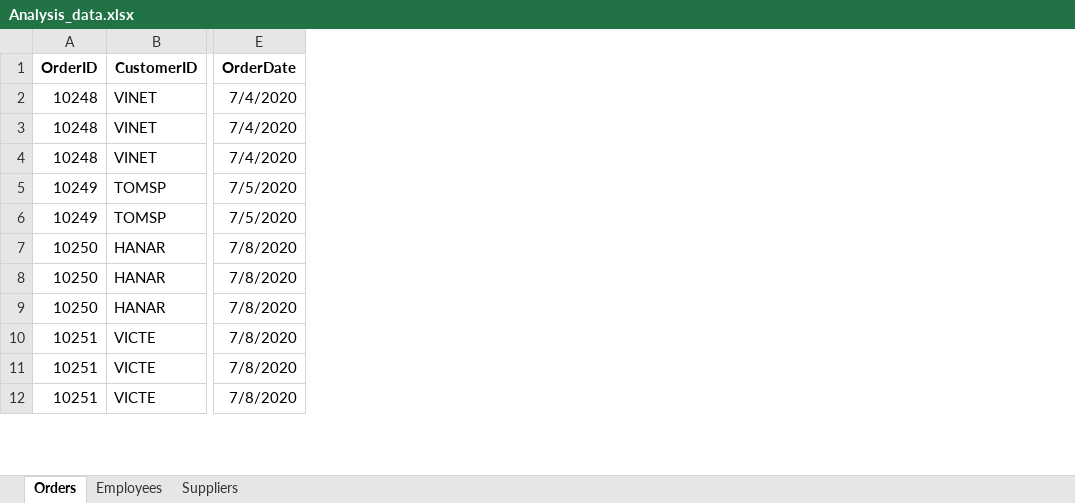
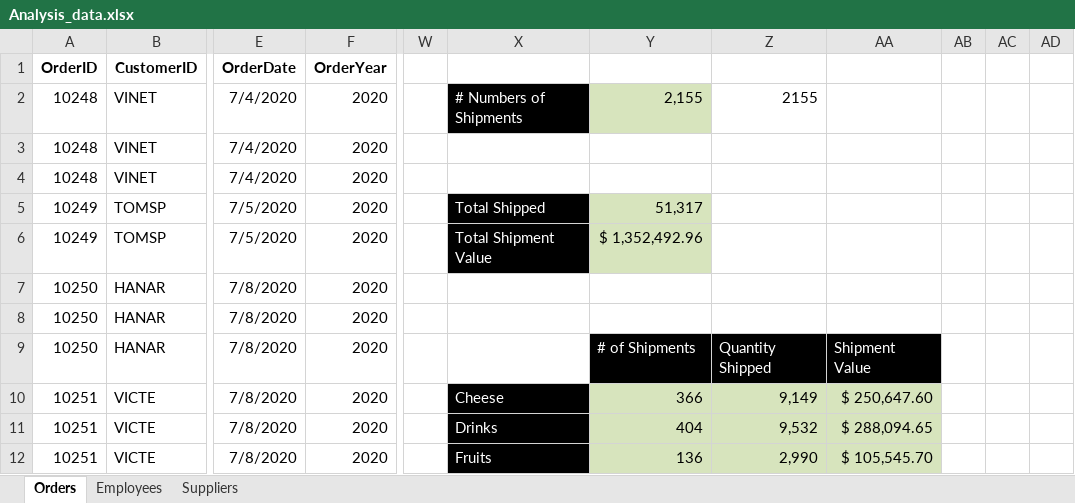
Before and after one commit to salano/Excel-Data-Analysis, an Excel workbook: Analysis_data.xlsx, sheet Orders, drawn as a sheet; only a part is shown, gaps mark what is left out; values as stored, in another font and other column widths than the file's, no borders; table styles not drawn; the diff names each change by its address in the sheet, - before the commit and + after, or states it on an @@ line.

Commit message:
Match and CAGR calculations

```diff
--- a/Analysis_data.xlsx (sheet Orders)
+++ b/Analysis_data.xlsx (sheet Orders)
+column F (OrderYear), rows 2-12: all 2020
+column W, empty
+column X, rows 2-12: # Numbers of Shipments |  |  | Total Shipped | Total Shipment Value |  |  |  | Cheese | Drinks | Fruits
+column Y, rows 2-12: 2,155 |  |  | 51,317 | $ 1,352,492.96 |  |  | # of Shipments | 366 | 404 | 136
+column Z, rows 2-12: 2155 |  |  |  |  |  |  | Quantity Shipped | 9,149 | 9,532 | 2,990
+column AA, rows 9-12: Shipment Value | $ 250,647.60 | $ 288,094.65 | $ 105,545.70
+column AB, empty
+column AC, empty
+column AD, empty
```
